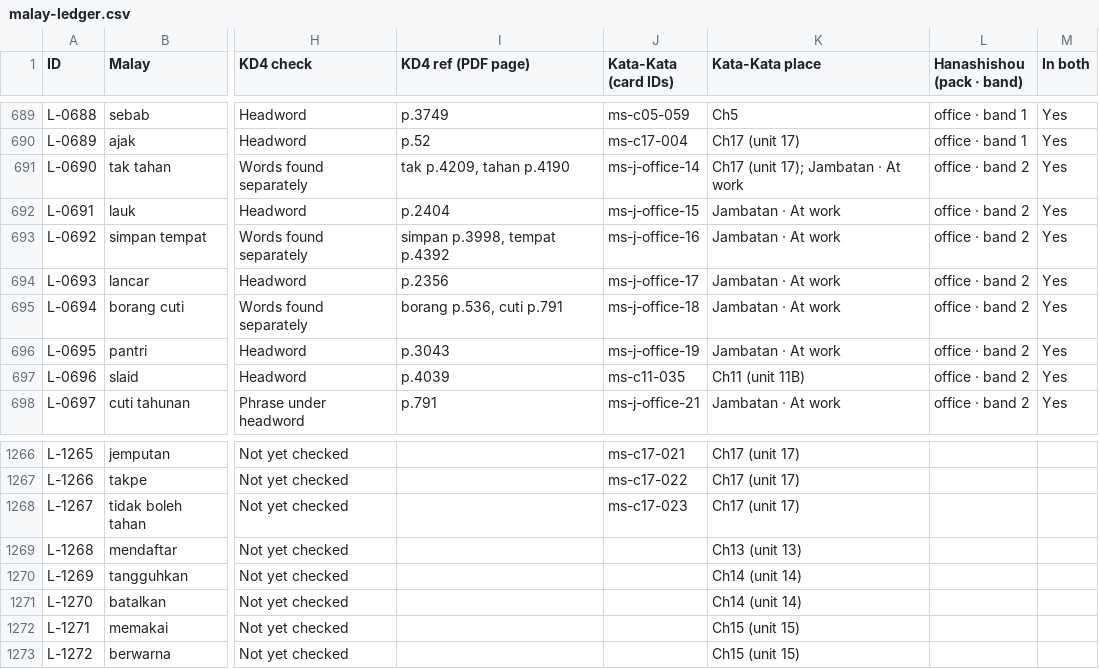
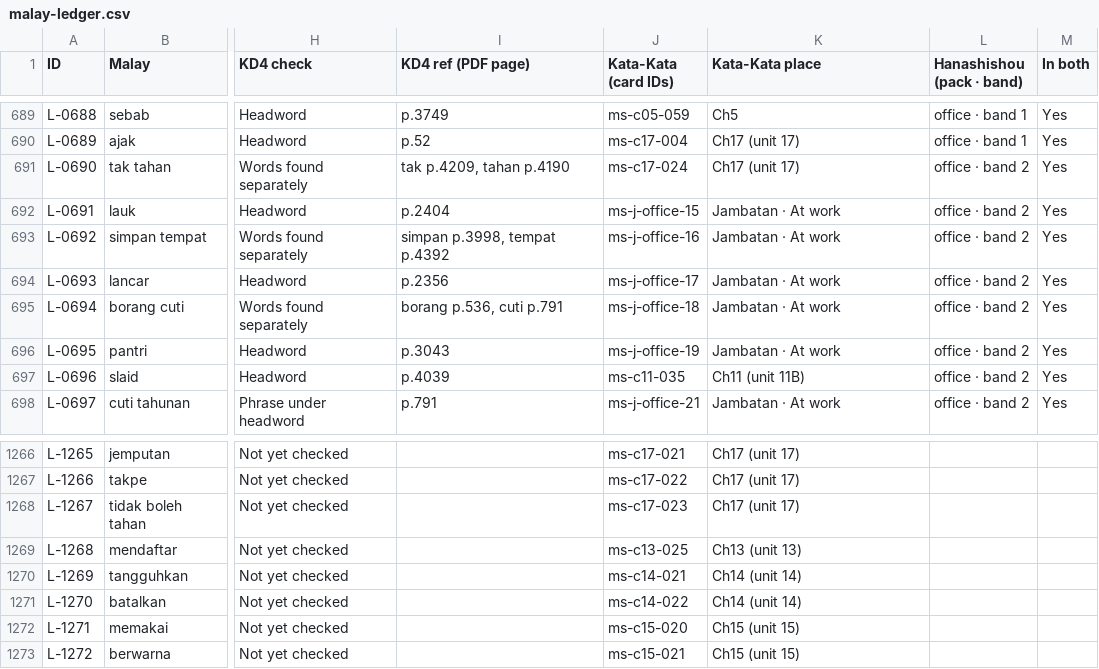
Before and after one commit to Nagatake-vonHatsune/katakata, a CSV file: content/ledger/malay-ledger.csv, drawn as a sheet; only a part is shown, gaps mark what is left out; the diff names each change by its address in the sheet, - before the commit and + after, or states it on an @@ line.

```diff
--- a/content/ledger/malay-ledger.csv
+++ b/content/ledger/malay-ledger.csv
-J691 (Kata-Kata (card IDs)): ms-j-office-14
+J691 (Kata-Kata (card IDs)): ms-c17-024
-K691 (Kata-Kata place): Ch17 (unit 17); Jambatan · At work
+K691 (Kata-Kata place): Ch17 (unit 17)
-J1269 (Kata-Kata (card IDs)): (empty)
+J1269 (Kata-Kata (card IDs)): ms-c13-025
-J1270 (Kata-Kata (card IDs)): (empty)
+J1270 (Kata-Kata (card IDs)): ms-c14-021
-J1271 (Kata-Kata (card IDs)): (empty)
+J1271 (Kata-Kata (card IDs)): ms-c14-022
-J1272 (Kata-Kata (card IDs)): (empty)
+J1272 (Kata-Kata (card IDs)): ms-c15-020
-J1273 (Kata-Kata (card IDs)): (empty)
+J1273 (Kata-Kata (card IDs)): ms-c15-021
```
